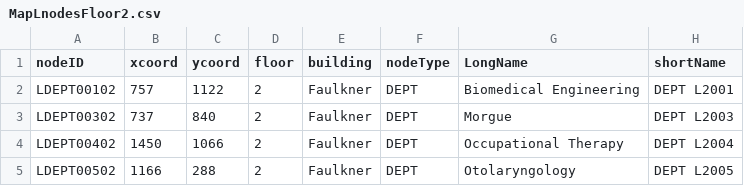
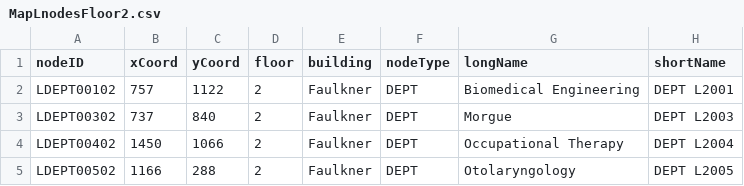
Before and after one commit to cscholler/SoftwareEngineeringD20, a CSV file: src/main/resources/edu/wpi/cs3733/d20/teamL/csv/MapLnodesFloor2.csv, drawn as a sheet; only a part is shown.

```diff
--- a/src/main/resources/edu/wpi/cs3733/d20/teamL/csv/MapLnodesFloor2.csv
+++ b/src/main/resources/edu/wpi/cs3733/d20/teamL/csv/MapLnodesFloor2.csv
@@ -1,2 +1,2 @@
-nodeID,xcoord,ycoord,floor,building,nodeType,LongName,shortName
+nodeID,xCoord,yCoord,floor,building,nodeType,longName,shortName
 LDEPT00102,757,1122,2,Faulkner,DEPT,Biomedical Engineering,DEPT L2001
```
Also changed, not shown: 9 other files.
